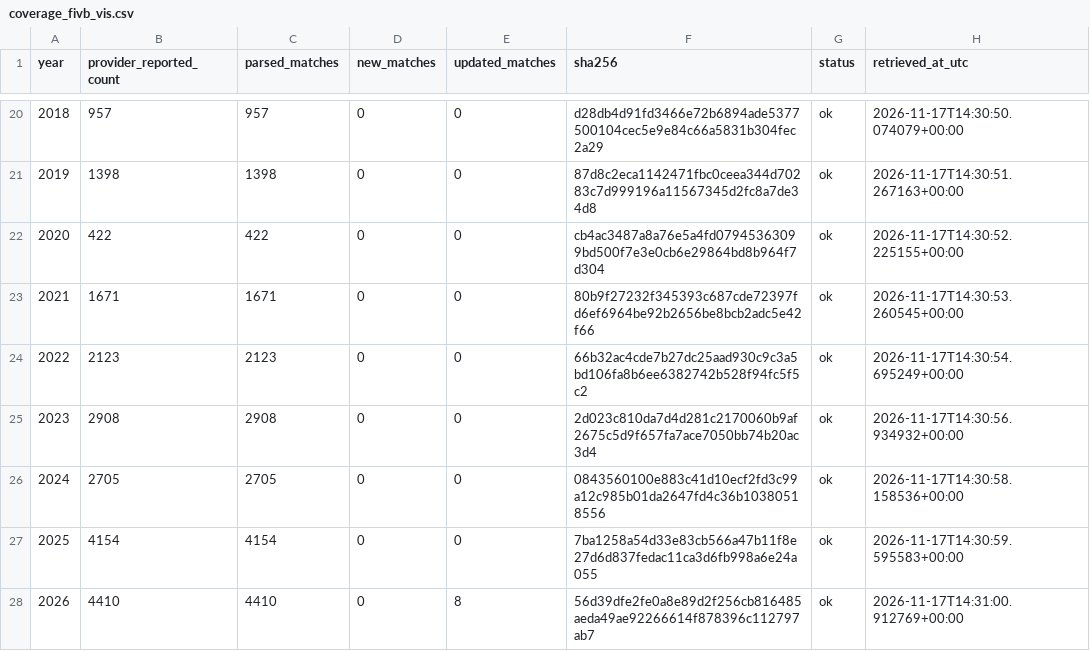
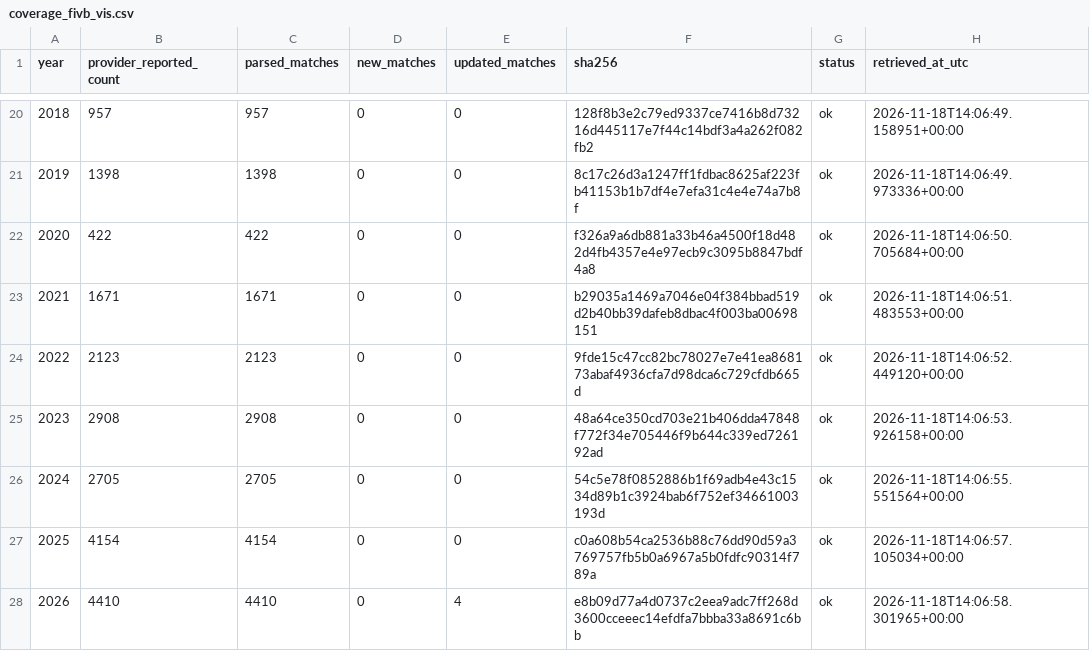
Before and after one commit to sumeetamin/elite-volleyball-dataset, a CSV file: data/coverage_fivb_vis.csv, drawn as a sheet; only a part is shown, gaps mark what is left out; the diff covers the shown part only.

```diff
--- a/data/coverage_fivb_vis.csv
+++ b/data/coverage_fivb_vis.csv
@@ -20,9 +20,9 @@ year,provider_reported_count,parsed_matches,new_matches,updated_matches,sha256,s
-2018,957,957,0,0,d28db4d91fd3466e72b6894ade5377500104cec5e9e84c66a5831b304fec2a29,ok,2026-11-17T14:30:50.074079+00:00
-2019,1398,1398,0,0,87d8c2eca1142471fbc0ceea344d70283c7d999196a11567345d2fc8a7de34d8,ok,2026-11-17T14:30:51.267163+00:00
-2020,422,422,0,0,cb4ac3487a8a76e5a4fd07945363099bd500f7e3e0cb6e29864bd8b964f7d304,ok,2026-11-17T14:30:52.225155+00:00
-2021,1671,1671,0,0,80b9f27232f345393c687cde72397fd6ef6964be92b2656be8bcb2adc5e42f66,ok,2026-11-17T14:30:53.260545+00:00
-2022,2123,2123,0,0,66b32ac4cde7b27dc25aad930c9c3a5bd106fa8b6ee6382742b528f94fc5f5c2,ok,2026-11-17T14:30:54.695249+00:00
-2023,2908,2908,0,0,2d023c810da7d4d281c2170060b9af2675c5d9f657fa7ace7050bb74b20ac3d4,ok,2026-11-17T14:30:56.934932+00:00
-2024,2705,2705,0,0,0843560100e883c41d10ecf2fd3c99a12c985b01da2647fd4c36b10380518556,ok,2026-11-17T14:30:58.158536+00:00
-2025,4154,4154,0,0,7ba1258a54d33e83cb566a47b11f8e27d6d837fedac11ca3d6fb998a6e24a055,ok,2026-11-17T14:30:59.595583+00:00
-2026,4410,4410,0,8,56d39dfe2fe0a8e89d2f256cb816485aeda49ae92266614f878396c112797ab7,ok,2026-11-17T14:31:00.912769+00:00
+2018,957,957,0,0,128f8b3e2c79ed9337ce7416b8d73216d445117e7f44c14bdf3a4a262f082fb2,ok,2026-11-18T14:06:49.158951+00:00
+2019,1398,1398,0,0,8c17c26d3a1247ff1fdbac8625af223fb41153b1b7df4e7efa31c4e4e74a7b8f,ok,2026-11-18T14:06:49.973336+00:00
+2020,422,422,0,0,f326a9a6db881a33b46a4500f18d482d4fb4357e4e97ecb9c3095b8847bdf4a8,ok,2026-11-18T14:06:50.705684+00:00
+2021,1671,1671,0,0,b29035a1469a7046e04f384bbad519d2b40bb39dafeb8dbac4f003ba00698151,ok,2026-11-18T14:06:51.483553+00:00
+2022,2123,2123,0,0,9fde15c47cc82bc78027e7e41ea868173abaf4936cfa7d98dca6c729cfdb665d,ok,2026-11-18T14:06:52.449120+00:00
+2023,2908,2908,0,0,48a64ce350cd703e21b406dda47848f772f34e705446f9b644c339ed726192ad,ok,2026-11-18T14:06:53.926158+00:00
+2024,2705,2705,0,0,54c5e78f0852886b1f69adb4e43c1534d89b1c3924bab6f752ef34661003193d,ok,2026-11-18T14:06:55.551564+00:00
+2025,4154,4154,0,0,c0a608b54ca2536b88c76dd90d59a3769757fb5b0a6967a5b0fdfc90314f789a,ok,2026-11-18T14:06:57.105034+00:00
+2026,4410,4410,0,4,e8b09d77a4d0737c2eea9adc7ff268d3600cceeec14efdfa7bbba33a8691c6bb,ok,2026-11-18T14:06:58.301965+00:00
```
Also changed, not shown: 36 edited cells elsewhere in this file, 25 other files.
